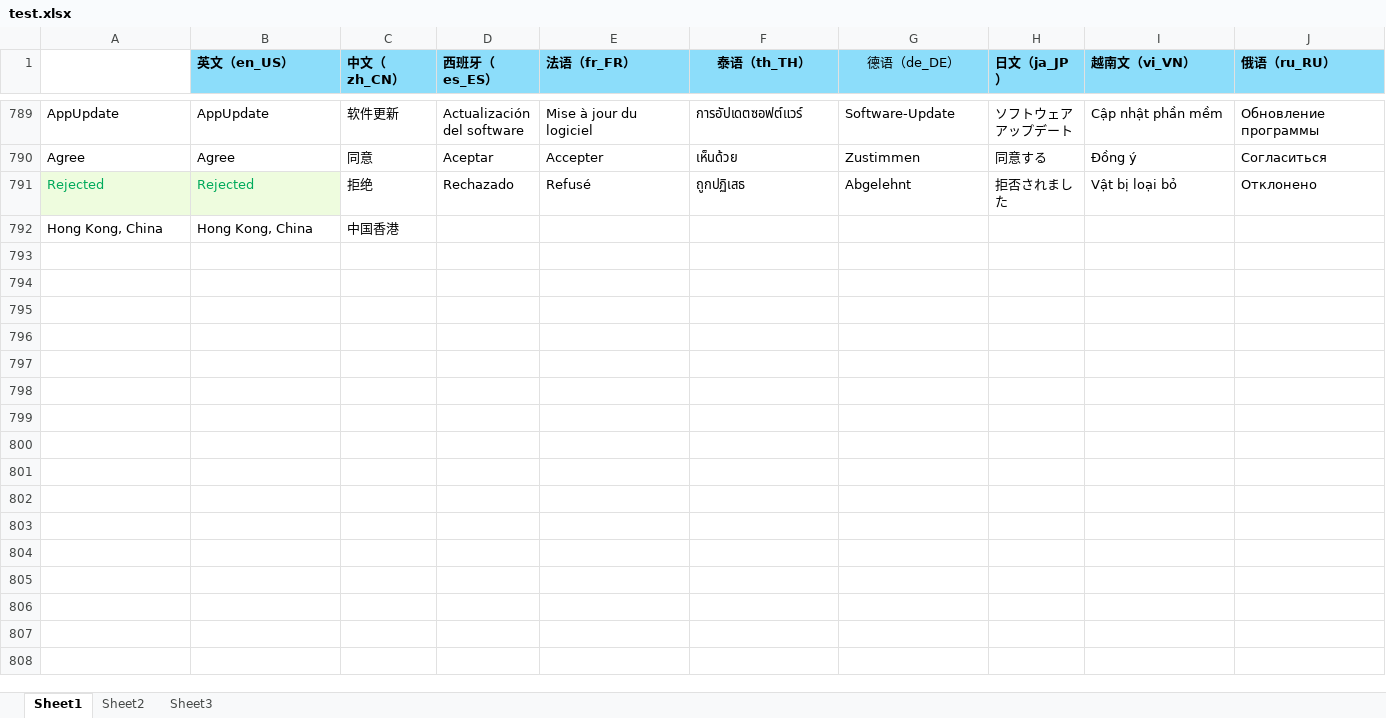
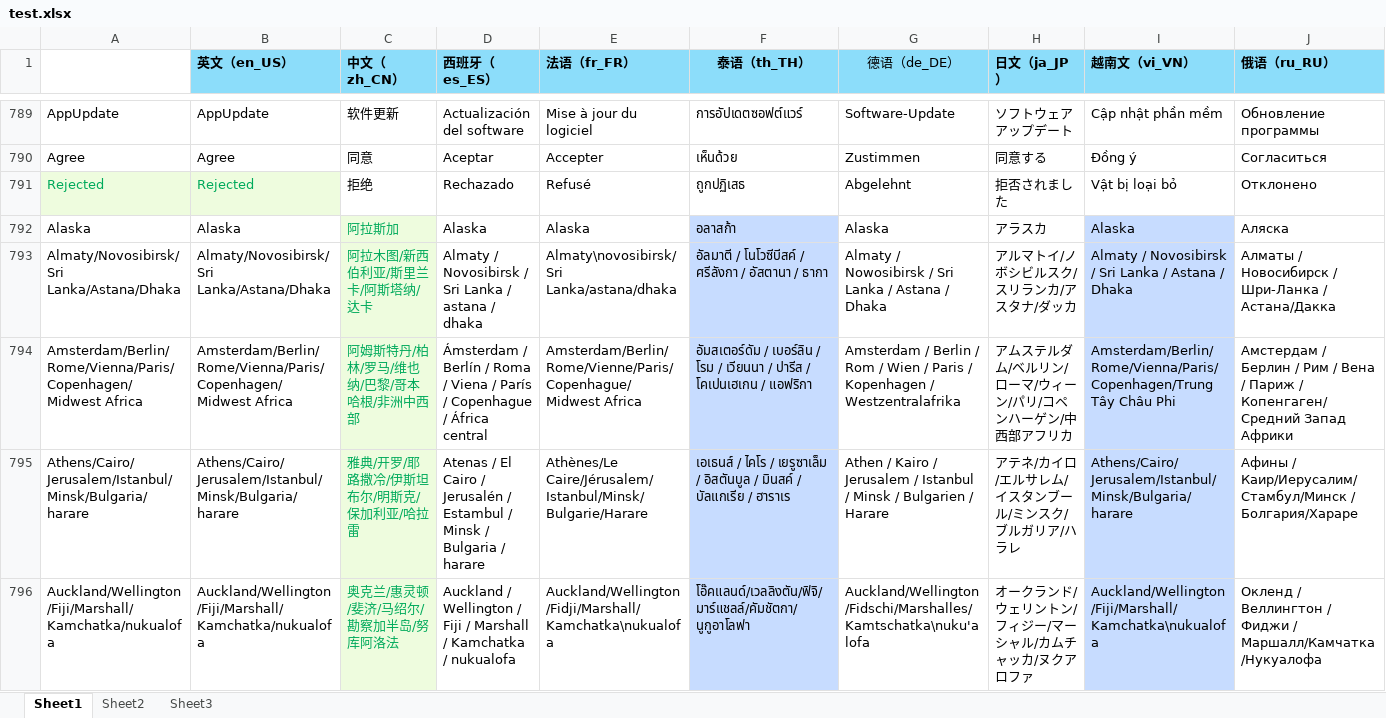
Before and after one commit to F-Kinto/TsFileEditor, an Excel workbook: tsFile/excel/test.xlsx, sheet Sheet1, drawn as a sheet; only a part is shown, gaps mark what is left out; the shorter side is filled out with more unchanged rows; values as stored, in another font and other column widths than the file's, no borders; rows hold the shown columns only; the diff covers the shown part only; the diff names each change by its address in the sheet, - before the commit and + after, or states it on an @@ line.

```diff
--- a/tsFile/excel/test.xlsx (sheet Sheet1)
+++ b/tsFile/excel/test.xlsx (sheet Sheet1)
+row 792: Alaska | Alaska | 阿拉斯加 | Alaska | Alaska | อลาสก้า | Alaska | アラスカ | Alaska | Аляска
+row 793: Almaty/Novosibirsk/Sri Lanka/Astana/Dhaka | Almaty/Novosibirsk/Sri Lanka/Astana/Dhaka | 阿拉木图/新西伯利亚/斯里兰卡/阿斯塔纳/达卡 | Almaty / Novosibirsk / Sri Lanka / astana / dhaka | Almaty\novosibirsk/Sri Lanka/astana/dhaka | อัลมาตี / โนโวซีบีสค์ / ศรีลังกา / อัสตานา / ธากา | Almaty / Nowosibirsk / Sri Lanka / Astana / Dhaka | アルマトイ/ノボシビルスク/スリランカ/アスタナ/ダッカ | Almaty / Novosibirsk / Sri Lanka / Astana / Dhaka | Алматы / Новосибирск / Шри-Ланка / Астана/Дакка
+row 794: Amsterdam/Berlin/Rome/Vienna/Paris/Copenhagen/Midwest Africa | Amsterdam/Berlin/Rome/Vienna/Paris/Copenhagen/Midwest Africa | 阿姆斯特丹/柏林/罗马/维也纳/巴黎/哥本哈根/非洲中西部 | Ámsterdam / Berlín / Roma / Viena / París / Copenhague / África central | Amsterdam/Berlin/Rome/Vienne/Paris/Copenhague/Midwest Africa | อัมสเตอร์ดัม / เบอร์ลิน / โรม / เวียนนา / ปารีส / โคเปนเฮเกน / แอฟริกา | Amsterdam / Berlin / Rom / Wien / Paris / Kopenhagen / Westzentralafrika | アムステルダム/ベルリン/ローマ/ウィーン/パリ/コペンハーゲン/中西部アフリカ | Amsterdam/Berlin/Rome/Vienna/Paris/Copenhagen/Trung Tây Châu Phi | Амстердам / Берлин / Рим / Вена / Париж / Копенгаген/Средний Запад Африки
+row 795: Athens/Cairo/Jerusalem/Istanbul/Minsk/Bulgaria/harare | Athens/Cairo/Jerusalem/Istanbul/Minsk/Bulgaria/harare | 雅典/开罗/耶路撒冷/伊斯坦布尔/明斯克/保加利亚/哈拉雷 | Atenas / El Cairo / Jerusalén / Estambul / Minsk / Bulgaria / harare | Athènes/Le Caire/Jérusalem/Istanbul/Minsk/Bulgarie/Harare | เอเธนส์ / ไคโร / เยรูซาเล็ม / อิสตันบูล / มินสค์ / บัลแกเรีย / ฮาราเร | Athen / Kairo / Jerusalem / Istanbul / Minsk / Bulgarien / Harare | アテネ/カイロ/エルサレム/イスタンブール/ミンスク/ブルガリア/ハラレ | Athens/Cairo/Jerusalem/Istanbul/Minsk/Bulgaria/harare | Афины / Каир/Иерусалим/Стамбул/Минск / Болгария/Хараре
+row 796: Auckland/Wellington/Fiji/Marshall/Kamchatka/nukualofa | Auckland/Wellington/Fiji/Marshall/Kamchatka/nukualofa | 奥克兰/惠灵顿/斐济/马绍尔/勘察加半岛/努库阿洛法 | Auckland / Wellington / Fiji / Marshall / Kamchatka / nukualofa | Auckland/Wellington/Fidji/Marshall/Kamchatka\nukualofa | โอ๊คแลนด์/เวลลิงตัน/ฟิจิ/มาร์แชลล์/คัมชัตกา/นูกูอาโลฟา | Auckland/Wellington/Fidschi/Marshalles/Kamtschatka\nuku'alofa | オークランド/ウェリントン/フィジー/マーシャル/カムチャッカ/ヌクアロファ | Auckland/Wellington/Fiji/Marshall/Kamchatka\nukualofa | Окленд / Веллингтон / Фиджи / Маршалл/Камчатка/Нукуалофа
```
Also changed, not shown: 28 added rows elsewhere in this sheet, 14 other files.
